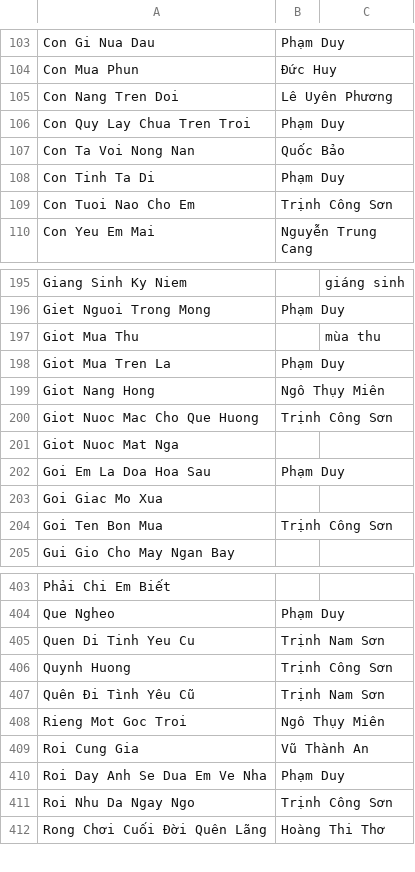
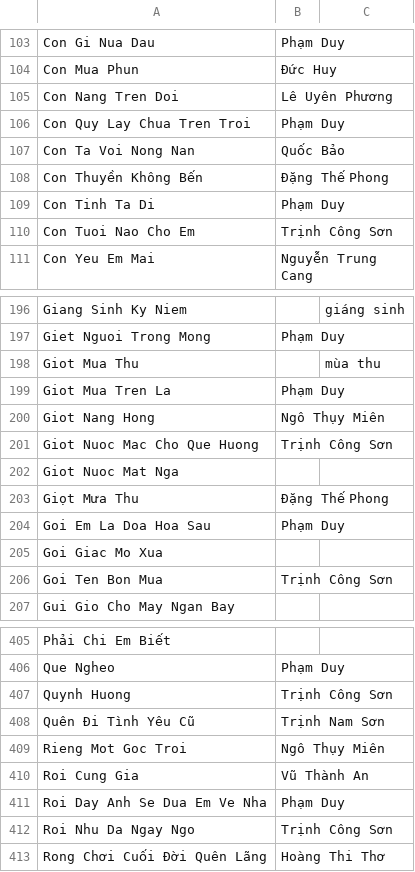
Before and after one commit to htv2012/karaoke, a CSV file: raw.csv, drawn as a sheet; only a part is shown, gaps mark what is left out.

Commit message:
feat: add dang the phong

```diff
--- a/raw.csv
+++ b/raw.csv
@@ -107,2 +107,3 @@ Con Quy Lay Chua Tren Troi,Phạm Duy,
 Con Ta Voi Nong Nan,Quốc Bảo,
+Con Thuyền Không Bến,Đặng Thế Phong,
 Con Tinh Ta Di,Phạm Duy,
@@ -201,2 +202,3 @@ Giot Nuoc Mac Cho Que Huong,Trịnh Công Sơn,
 Giot Nuoc Mat Nga,,
+Giọt Mưa Thu,Đặng Thế Phong,
 Goi Em La Doa Hoa Sau,Phạm Duy,
@@ -404,3 +406,2 @@ Phải Chi Em Biết,,
 Que Ngheo,Phạm Duy,
-Quen Di Tinh Yeu Cu,Trịnh Nam Sơn,
 Quynh Huong,Trịnh Công Sơn,
```
Also changed, not shown: 3 other files.
